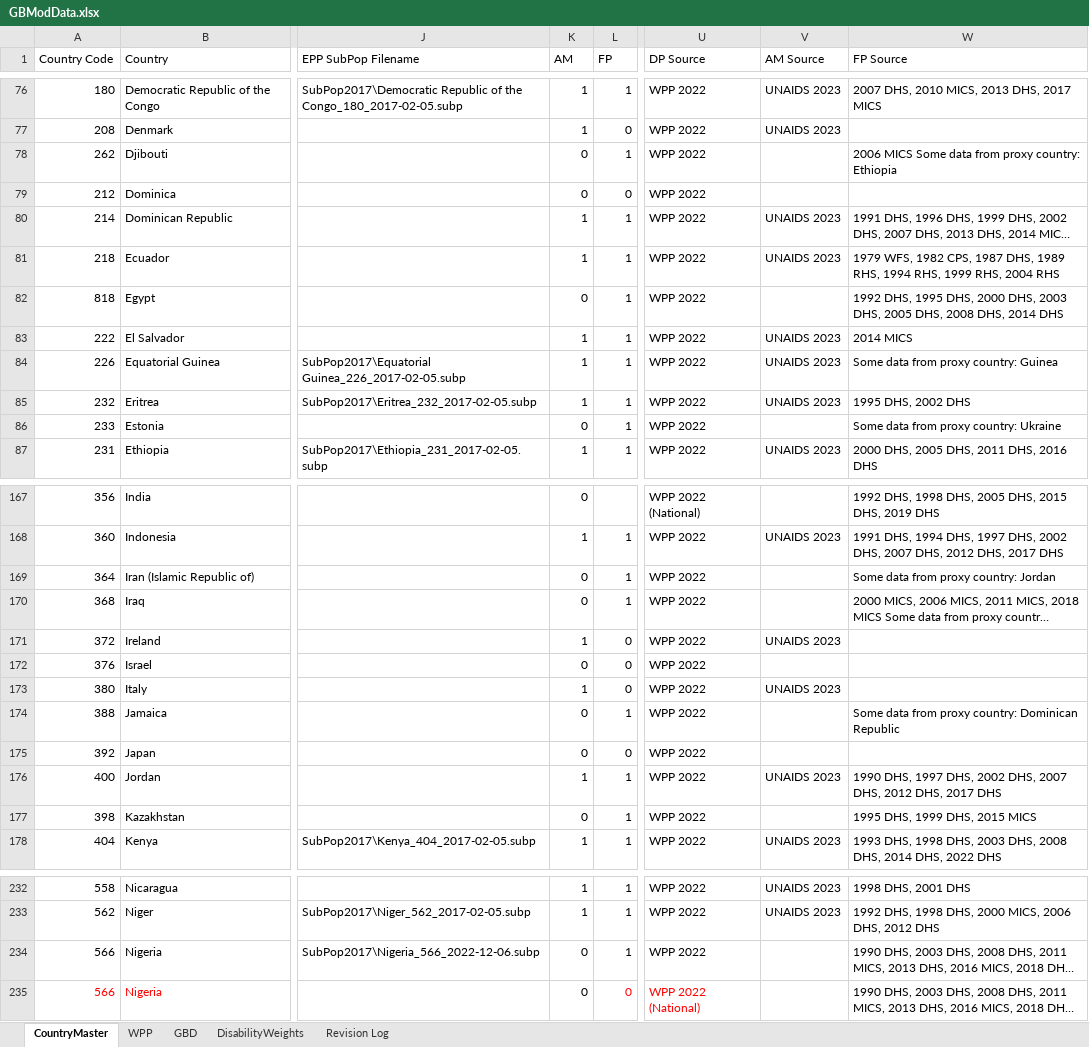
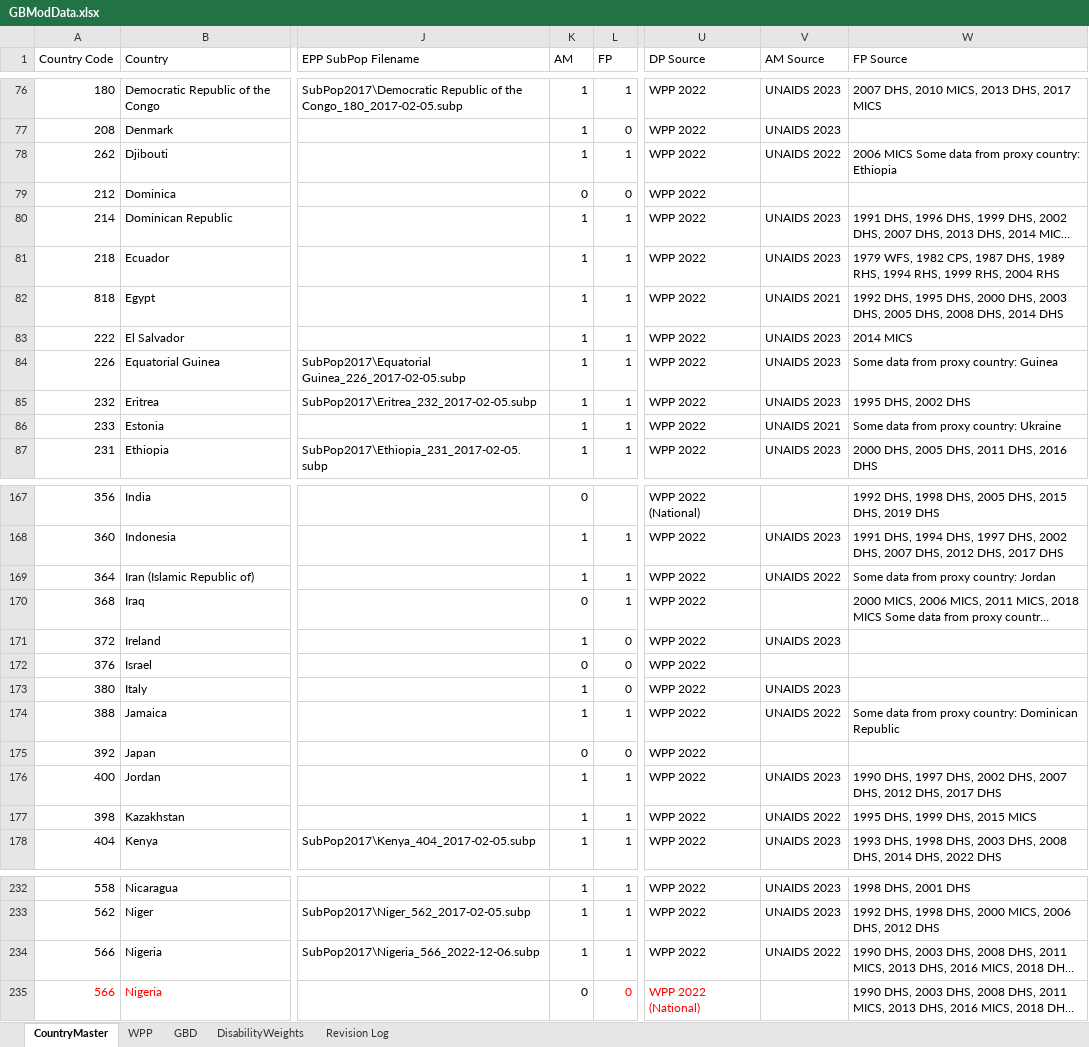
Before and after one commit to AvenirHealth-org/SpectrumWebDefaultData, an Excel workbook: SourceData/globals/GBModData.xlsx, sheet CountryMaster, drawn as a sheet; only a part is shown, gaps mark what is left out; long unchanged cells end in …; values as stored, in another font and other column widths than the file's, no borders; the diff covers the shown part only; the diff names each change by its address in the sheet, - before the commit and + after, or states it on an @@ line.

Commit message:
CountryList_V10.JSON

```diff
--- a/SourceData/globals/GBModData.xlsx (sheet CountryMaster)
+++ b/SourceData/globals/GBModData.xlsx (sheet CountryMaster)
-K78 (AM): 0
+K78 (AM): 1
-V78 (AM Source): (empty)
+V78 (AM Source): UNAIDS 2022
-K82 (AM): 0
+K82 (AM): 1
-V82 (AM Source): (empty)
+V82 (AM Source): UNAIDS 2021
-K86 (AM): 0
+K86 (AM): 1
-V86 (AM Source): (empty)
+V86 (AM Source): UNAIDS 2021
-K169 (AM): 0
+K169 (AM): 1
-V169 (AM Source): (empty)
+V169 (AM Source): UNAIDS 2022
-K174 (AM): 0
+K174 (AM): 1
-V174 (AM Source): (empty)
+V174 (AM Source): UNAIDS 2022
-K177 (AM): 0
+K177 (AM): 1
-V177 (AM Source): (empty)
+V177 (AM Source): UNAIDS 2022
-K234 (AM): 0
+K234 (AM): 1
-V234 (AM Source): (empty)
+V234 (AM Source): UNAIDS 2022
```
Also changed, not shown: 50 edited cells elsewhere in this sheet, 1 other file.
